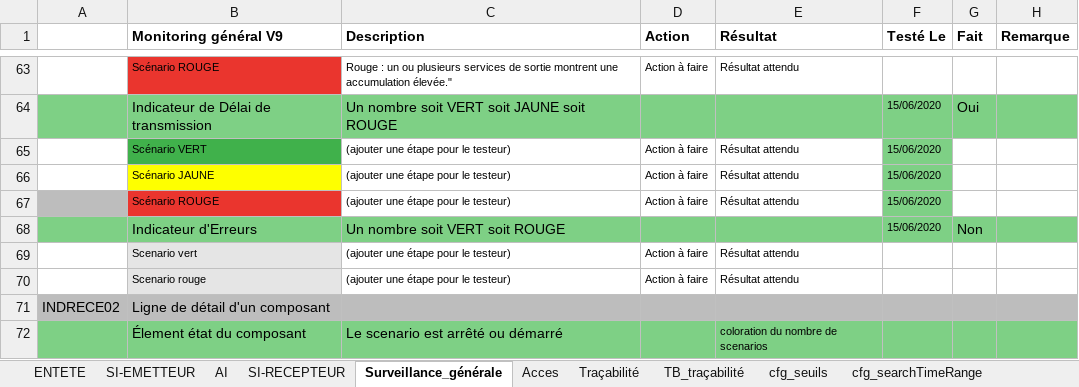
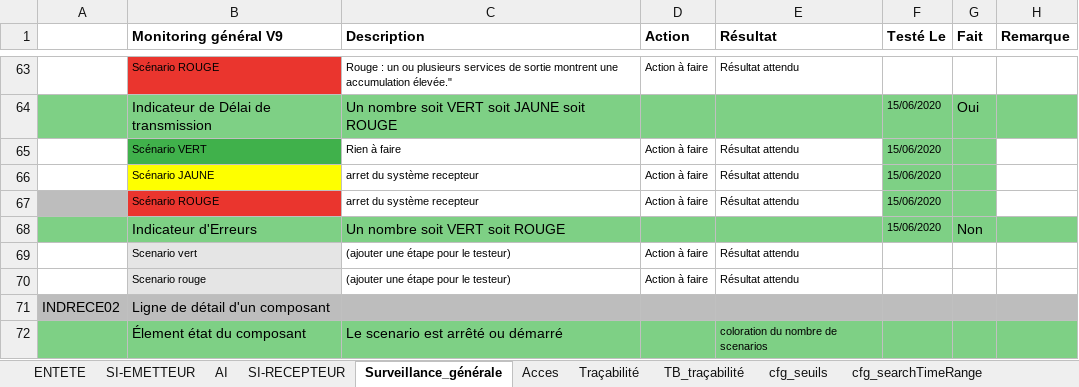
Before and after one commit to COISplunk/Surveillance, an Excel workbook: Surveillance générale1.4.0.xlsx, sheet Surveillance_générale, drawn as a sheet; only a part is shown, gaps mark what is left out; values as stored, in another font and other column widths than the file's, no borders; the diff names each change by its address in the sheet, - before the commit and + after, or states it on an @@ line.

Commit message:
Update Surveillance générale1.4.0.xlsx

```diff
--- a/Surveillance générale1.4.0.xlsx (sheet Surveillance_générale)
+++ b/Surveillance générale1.4.0.xlsx (sheet Surveillance_générale)
-C65 (Description): (ajouter une étape pour le testeur)
+C65 (Description): Rien à faire
-G65:G67 fill: none
+G65:G67 fill: #7ED085
-C66:C67 (Description): (ajouter une étape pour le testeur)
+C66:C67 (Description): arret du système recepteur
```
Also changed, not shown: sheet TB_traçabilité, sheet Acces, sheet ENTETE, sheet Traçabilité, sheet SI-EMETTEUR, sheet SI-RECEPTEUR, formulas that keep their value, hidden cells.
